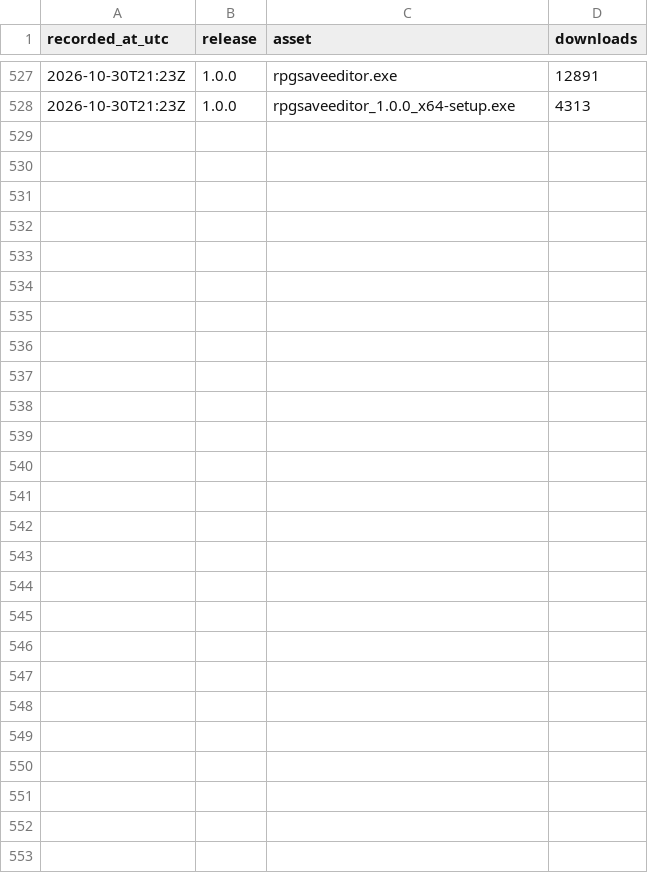
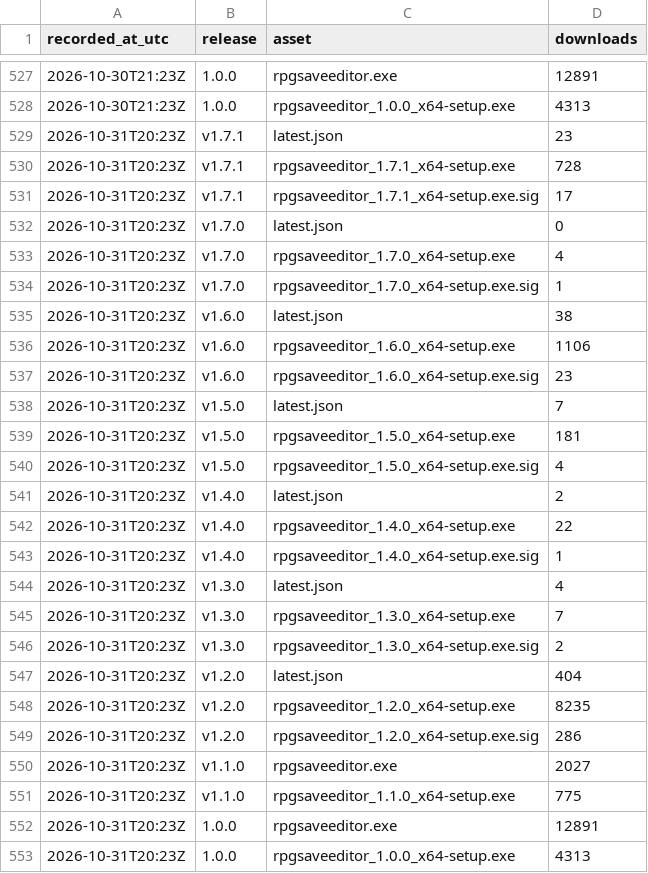
Before and after one commit to truongthang2211/RPGSaveEditor, a CSV file: downloads.csv, drawn as a sheet; only a part is shown, gaps mark what is left out.

```diff
--- a/downloads.csv
+++ b/downloads.csv
@@ -528 +528,26 @@ recorded_at_utc,release,asset,downloads
 "2026-10-30T21:23Z","1.0.0","rpgsaveeditor_1.0.0_x64-setup.exe",4313
+"2026-10-31T20:23Z","v1.7.1","latest.json",23
+"2026-10-31T20:23Z","v1.7.1","rpgsaveeditor_1.7.1_x64-setup.exe",728
+"2026-10-31T20:23Z","v1.7.1","rpgsaveeditor_1.7.1_x64-setup.exe.sig",17
+"2026-10-31T20:23Z","v1.7.0","latest.json",0
+"2026-10-31T20:23Z","v1.7.0","rpgsaveeditor_1.7.0_x64-setup.exe",4
+"2026-10-31T20:23Z","v1.7.0","rpgsaveeditor_1.7.0_x64-setup.exe.sig",1
+"2026-10-31T20:23Z","v1.6.0","latest.json",38
+"2026-10-31T20:23Z","v1.6.0","rpgsaveeditor_1.6.0_x64-setup.exe",1106
+"2026-10-31T20:23Z","v1.6.0","rpgsaveeditor_1.6.0_x64-setup.exe.sig",23
+"2026-10-31T20:23Z","v1.5.0","latest.json",7
+"2026-10-31T20:23Z","v1.5.0","rpgsaveeditor_1.5.0_x64-setup.exe",181
+"2026-10-31T20:23Z","v1.5.0","rpgsaveeditor_1.5.0_x64-setup.exe.sig",4
+"2026-10-31T20:23Z","v1.4.0","latest.json",2
+"2026-10-31T20:23Z","v1.4.0","rpgsaveeditor_1.4.0_x64-setup.exe",22
+"2026-10-31T20:23Z","v1.4.0","rpgsaveeditor_1.4.0_x64-setup.exe.sig",1
+"2026-10-31T20:23Z","v1.3.0","latest.json",4
+"2026-10-31T20:23Z","v1.3.0","rpgsaveeditor_1.3.0_x64-setup.exe",7
+"2026-10-31T20:23Z","v1.3.0","rpgsaveeditor_1.3.0_x64-setup.exe.sig",2
+"2026-10-31T20:23Z","v1.2.0","latest.json",404
+"2026-10-31T20:23Z","v1.2.0","rpgsaveeditor_1.2.0_x64-setup.exe",8235
+"2026-10-31T20:23Z","v1.2.0","rpgsaveeditor_1.2.0_x64-setup.exe.sig",286
+"2026-10-31T20:23Z","v1.1.0","rpgsaveeditor.exe",2027
+"2026-10-31T20:23Z","v1.1.0","rpgsaveeditor_1.1.0_x64-setup.exe",775
+"2026-10-31T20:23Z","1.0.0","rpgsaveeditor.exe",12891
+"2026-10-31T20:23Z","1.0.0","rpgsaveeditor_1.0.0_x64-setup.exe",4313
```
